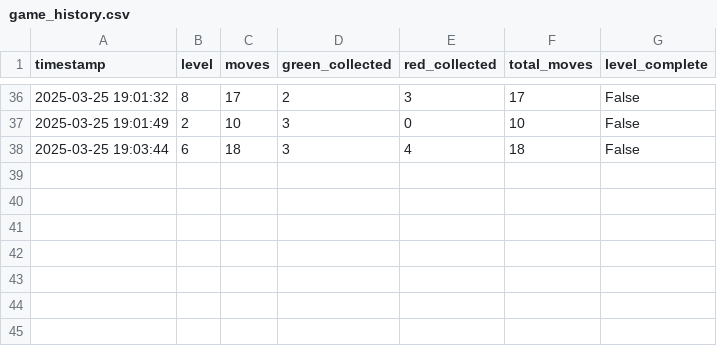
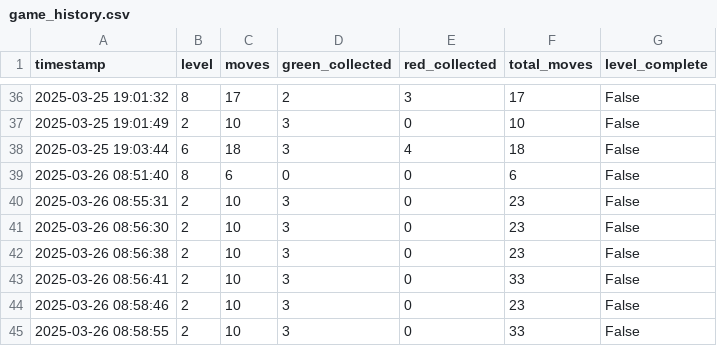
Before and after one commit to GrecoLucas/IA, a CSV file: game_history.csv, drawn as a sheet; only a part is shown, gaps mark what is left out.

```diff
--- a/game_history.csv
+++ b/game_history.csv
@@ -38 +38,8 @@ timestamp,level,moves,green_collected,red_collected,total_moves,level_complete
 2025-03-25 19:03:44,6,18,3,4,18,False
+2025-03-26 08:51:40,8,6,0,0,6,False
+2025-03-26 08:55:31,2,10,3,0,23,False
+2025-03-26 08:56:30,2,10,3,0,23,False
+2025-03-26 08:56:38,2,10,3,0,23,False
+2025-03-26 08:56:41,2,10,3,0,33,False
+2025-03-26 08:58:46,2,10,3,0,23,False
+2025-03-26 08:58:55,2,10,3,0,33,False
```
Also changed, not shown: 3 other files.
